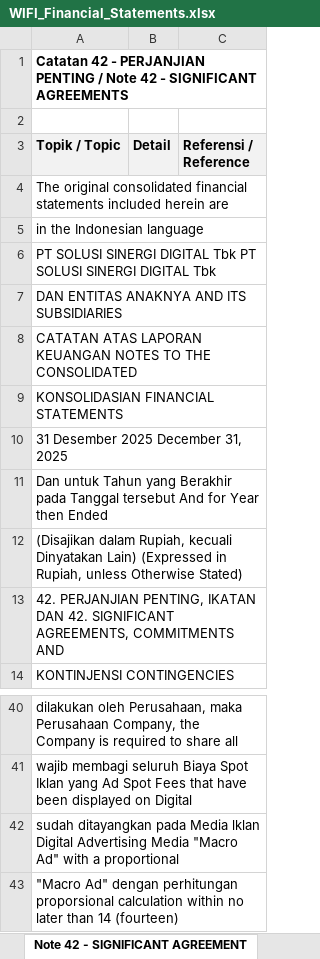
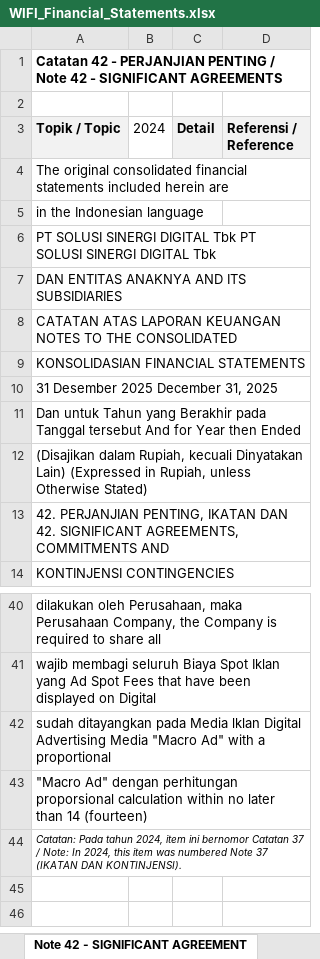
Before and after one commit to nelsonjambi/idx-report-extractor, an Excel workbook: WIFI_Financial_Statements.xlsx, sheet Note 42 - SIGNIFICANT AGREEMENT, drawn as a sheet; only a part is shown, gaps mark what is left out; values as stored, in another font and other column widths than the file's, no borders; the diff names each change by its address in the sheet, - before the commit and + after, or states it on an @@ line.

```diff
--- a/WIFI_Financial_Statements.xlsx (sheet Note 42 - SIGNIFICANT AGREEMENT)
+++ b/WIFI_Financial_Statements.xlsx (sheet Note 42 - SIGNIFICANT AGREEMENT)
+column B (2024), empty
+row 44: Catatan: Pada tahun 2024, item ini bernomor Catatan 37 / Note: In 2024, this item was numbered Note 37 (IKATAN DAN KONTINJENSI).
```
Also changed, not shown: sheet Changes in Equity, sheet Key Ratios Summary, sheet Note 44 - ISSUANCE OF AMENDMENT, sheet Note 43 - EVENTS AFTER REPORTIN, sheet Note 39 - FINANCIAL RISK MANAGE, sheet Income Statement, 42 more sheets, 3 other files.
